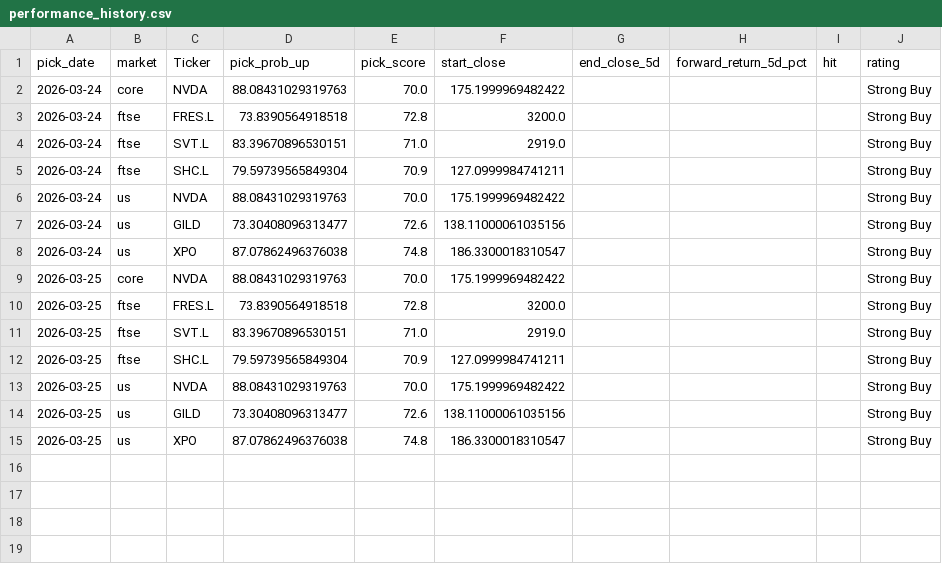
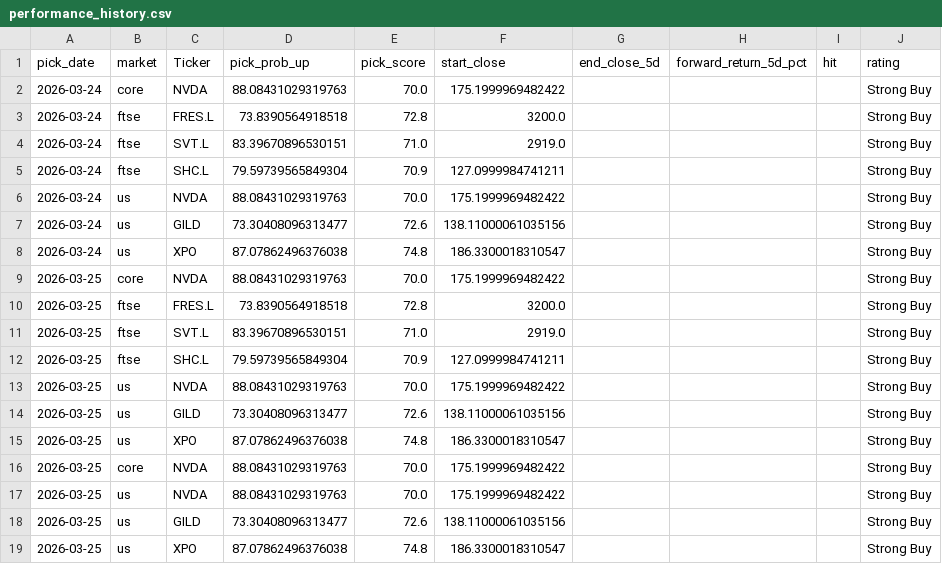
Before and after one commit to Toby0603/AlphaRank, a CSV file: performance_history.csv, drawn as a sheet.

```diff
--- a/performance_history.csv
+++ b/performance_history.csv
@@ -15 +15,5 @@ pick_date,market,Ticker,pick_prob_up,pick_score,start_close,end_close_5d,forward
 2026-03-25,us,XPO,87.07862496376038,74.8,186.3300018310547,,,,Strong Buy
+2026-03-25,core,NVDA,88.08431029319763,70.0,175.1999969482422,,,,Strong Buy
+2026-03-25,us,NVDA,88.08431029319763,70.0,175.1999969482422,,,,Strong Buy
+2026-03-25,us,GILD,73.30408096313477,72.6,138.11000061035156,,,,Strong Buy
+2026-03-25,us,XPO,87.07862496376038,74.8,186.3300018310547,,,,Strong Buy
```
Also changed, not shown: results_core.csv, results_ftse.csv.
